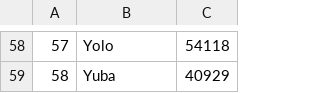
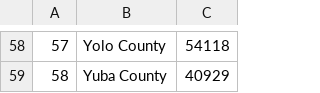
Before and after one commit to TrevorLovesMommy/Real-Estate-Project, a CSV file: output files/all_counties_income.csv, drawn as a sheet; only a part is shown, gaps mark what is left out; the diff covers the shown part only.

```diff
--- a/output files/all_counties_income.csv
+++ b/output files/all_counties_income.csv
@@ -58,2 +58,2 @@
-57,Yolo,54118
-58,Yuba,40929
+57,Yolo County,54118
+58,Yuba County,40929
```
Also changed, not shown: 56 edited cells elsewhere in this file, 1 other file.
